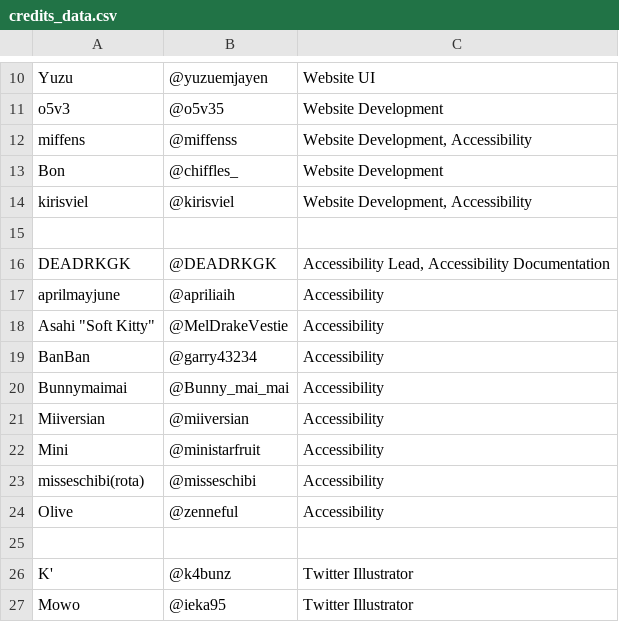
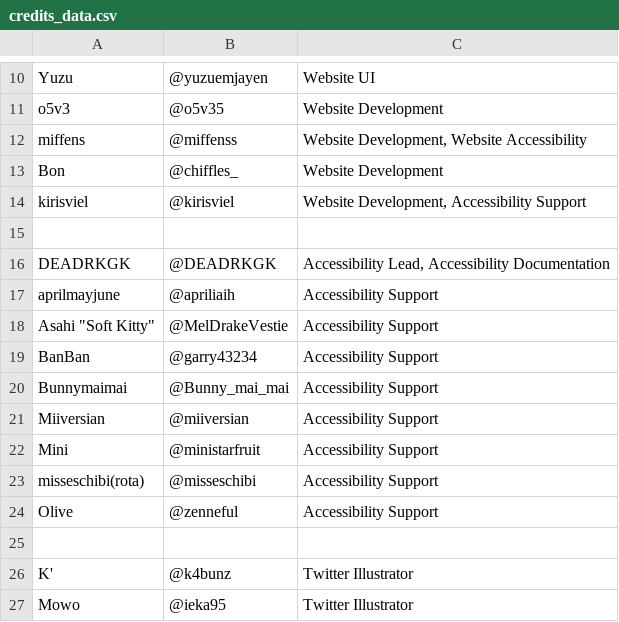
Before and after one commit to elysiumdelivery/altare-tcg, a CSV file: credits_data.csv, drawn as a sheet; only a part is shown, gaps mark what is left out.

```diff
--- a/credits_data.csv
+++ b/credits_data.csv
@@ -11,15 +11,15 @@ Yuzu,@yuzuemjayen,Website UI
 o5v3,@o5v35,Website Development
-miffens,@miffenss,"Website Development, Accessibility"
+miffens,@miffenss,"Website Development, Website Accessibility"
 Bon,@chiffles_,Website Development
-kirisviel,@kirisviel,"Website Development, Accessibility"
+kirisviel,@kirisviel,"Website Development, Accessibility Support"
 ,,
 DEADRKGK,@DEADRKGK,"Accessibility Lead, Accessibility Documentation"
-aprilmayjune,@apriliaih,Accessibility
-"Asahi ""Soft Kitty""",@MelDrakeVestie,Accessibility
-BanBan,@garry43234,Accessibility
-Bunnymaimai,@Bunny_mai_mai,Accessibility
-Miiversian,@miiversian,Accessibility
-Mini,@ministarfruit,Accessibility
-misseschibi(rota),@misseschibi,Accessibility
-Olive,@zenneful,Accessibility
+aprilmayjune,@apriliaih,"Accessibility Support"
+"Asahi ""Soft Kitty""",@MelDrakeVestie,"Accessibility Support"
+BanBan,@garry43234,"Accessibility Support"
+Bunnymaimai,@Bunny_mai_mai,"Accessibility Support"
+Miiversian,@miiversian,"Accessibility Support"
+Mini,@ministarfruit,"Accessibility Support"
+misseschibi(rota),@misseschibi,"Accessibility Support"
+Olive,@zenneful,"Accessibility Support"
 ,,
```
Also changed, not shown: 1 other file.
